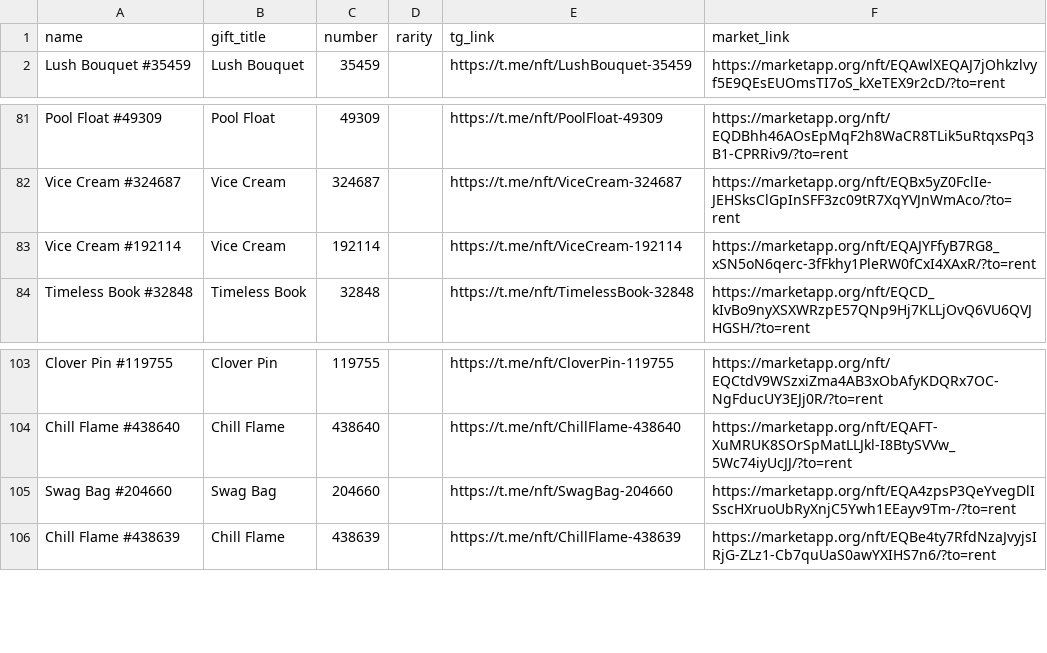
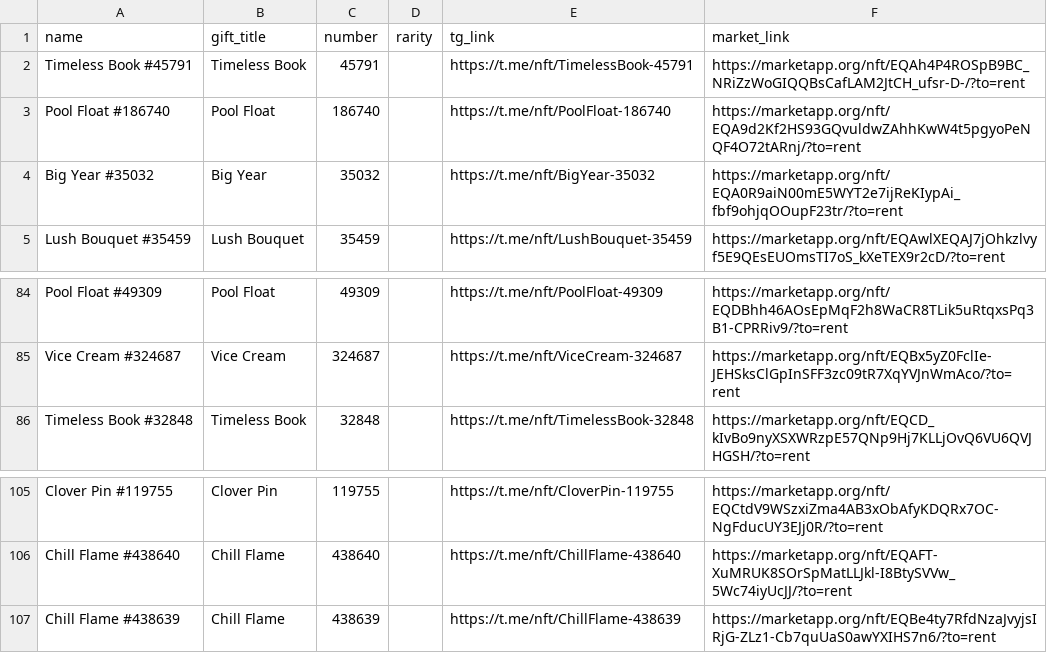
Before and after one commit to Zanjania0/duck-store, a CSV file: discounts.csv, drawn as a sheet; only a part is shown, gaps mark what is left out; removed rows and columns are numbered as before the commit, all else as after; the diff names each change by its address in the sheet, - before the commit and + after, or states it on an @@ line.

Commit message:
Auto-update deals & gifts catalog [skip ci]

```diff
--- a/discounts.csv
+++ b/discounts.csv
+row 2: Timeless Book #45791 | Timeless Book | 45791 |  | https://t.me/nft/TimelessBook-45791 | https://marketapp.org/nft/EQAh4P4ROSpB9BC_NRiZzWoGIQQBsCafLAM2JtCH_ufsr-D-/?to=rent
+row 3: Pool Float #186740 | Pool Float | 186740 |  | https://t.me/nft/PoolFloat-186740 | https://marketapp.org/nft/EQA9d2Kf2HS93GQvuldwZAhhKwW4t5pgyoPeNQF4O72tARnj/?to=rent
+row 4: Big Year #35032 | Big Year | 35032 |  | https://t.me/nft/BigYear-35032 | https://marketapp.org/nft/EQA0R9aiN00mE5WYT2e7ijReKIypAi_fbf9ohjqOOupF23tr/?to=rent
-row 83: Vice Cream #192114 | Vice Cream | 192114 |  | https://t.me/nft/ViceCream-192114 | https://marketapp.org/nft/EQAJYFfyB7RG8_xSN5oN6qerc-3fFkhy1PleRW0fCxI4XAxR/?to=rent
-row 105: Swag Bag #204660 | Swag Bag | 204660 |  | https://t.me/nft/SwagBag-204660 | https://marketapp.org/nft/EQA4zpsP3QeYvegDlISscHXruoUbRyXnjC5Ywh1EEayv9Tm-/?to=rent
```
Also changed, not shown: 2 other files.
